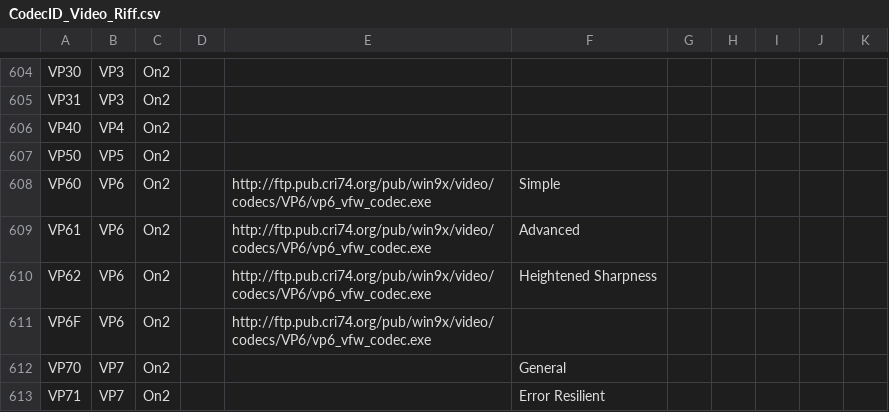
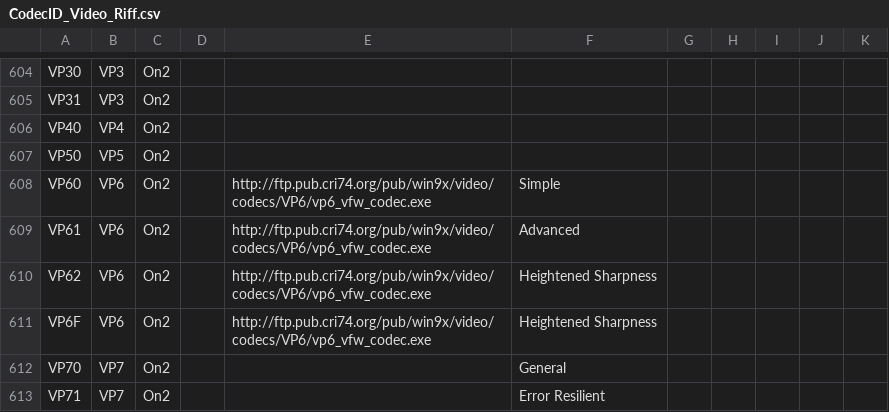
Before and after one commit to mediatest/mediatest, a CSV file: Source/Ressource/Text/DataBase/CodecID_Video_Riff.csv, drawn as a sheet; only a part is shown, gaps mark what is left out.

Commit message:
+ VP6 profiles
git-svn-id: svn://svn.code.sf.net/p/mediainfo/code/MediaInfoLib/trunk@3591 45c5ae6f-87cc-4fd0-92ee-e4f023fd80da

```diff
--- a/Source/Ressource/Text/DataBase/CodecID_Video_Riff.csv
+++ b/Source/Ressource/Text/DataBase/CodecID_Video_Riff.csv
@@ -610,3 +610,3 @@ VP61;VP6;On2;;http://ftp.pub.cri74.org/pub/win9x/video/codecs/VP6/vp6_vfw_codec.
 VP62;VP6;On2;;http://ftp.pub.cri74.org/pub/win9x/video/codecs/VP6/vp6_vfw_codec.exe;Heightened Sharpness;;;
-VP6F;VP6;On2;;http://ftp.pub.cri74.org/pub/win9x/video/codecs/VP6/vp6_vfw_codec.exe;;;;
+VP6F;VP6;On2;;http://ftp.pub.cri74.org/pub/win9x/video/codecs/VP6/vp6_vfw_codec.exe;Heightened Sharpness;;;
 VP70;VP7;On2;;;General;;;
```
